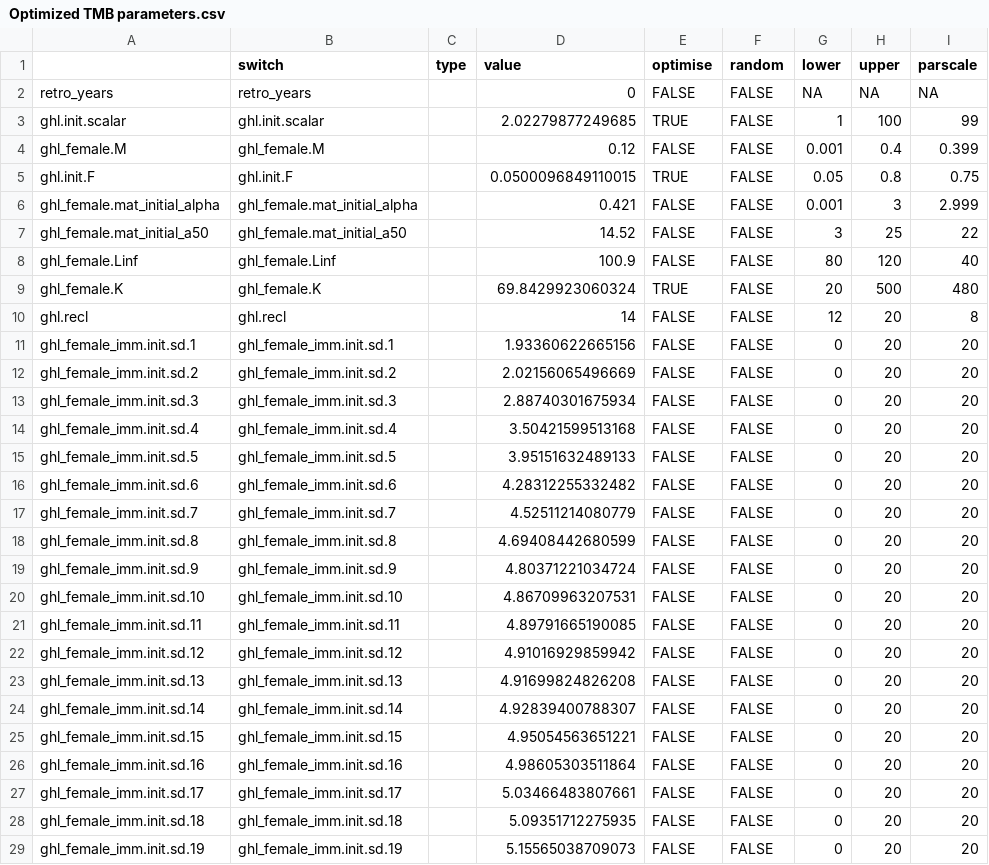
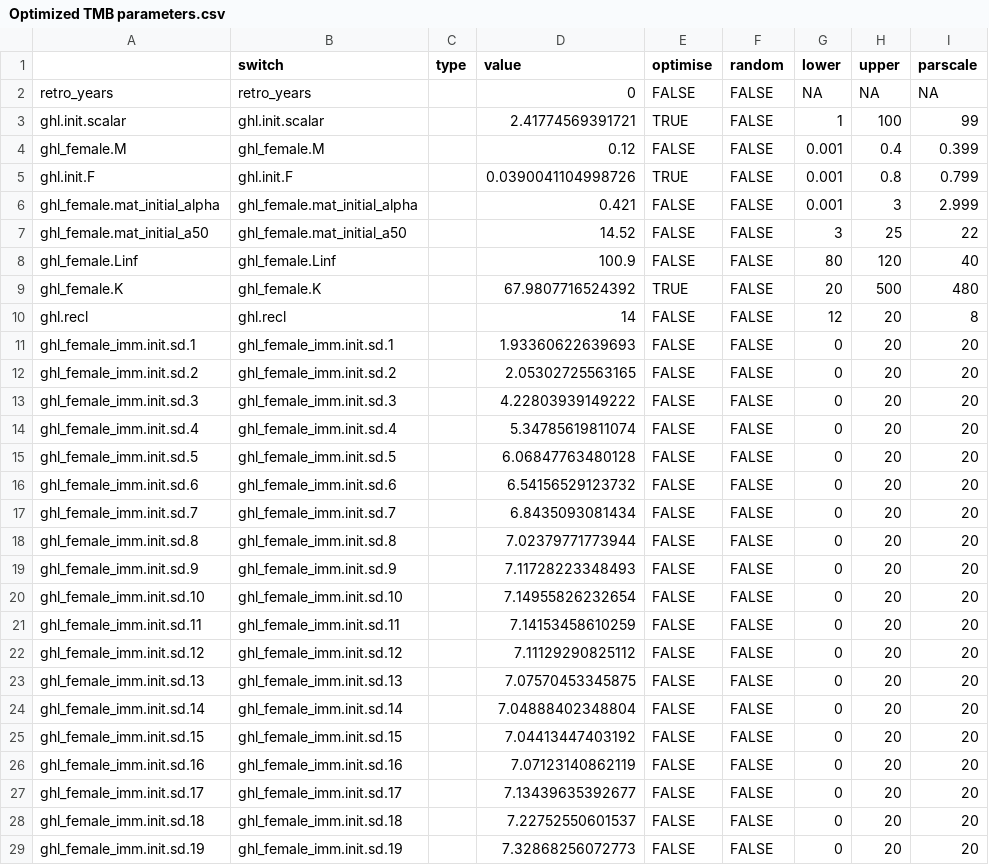
Before and after one commit to DeepWaterIMR/ghl-gadget3, a CSV file: data/Optimized TMB parameters.csv, drawn as a sheet; only a part is shown; the diff covers the shown part only.

Commit message:
Update params

```diff
--- a/data/Optimized TMB parameters.csv
+++ b/data/Optimized TMB parameters.csv
@@ -2,5 +2,5 @@
 "retro_years","retro_years","",0,FALSE,FALSE,NA,NA,NA
-"ghl.init.scalar","ghl.init.scalar","",2.02279877249685,TRUE,FALSE,1,100,99
+"ghl.init.scalar","ghl.init.scalar","",2.41774569391721,TRUE,FALSE,1,100,99
 "ghl_female.M","ghl_female.M","",0.12,FALSE,FALSE,0.001,0.4,0.399
-"ghl.init.F","ghl.init.F","",0.0500096849110015,TRUE,FALSE,0.05,0.8,0.75
+"ghl.init.F","ghl.init.F","",0.0390041104998726,TRUE,FALSE,0.001,0.8,0.799
 "ghl_female.mat_initial_alpha","ghl_female.mat_initial_alpha","",0.421,FALSE,FALSE,0.001,3,2.999
@@ -8,22 +8,22 @@
 "ghl_female.Linf","ghl_female.Linf","",100.9,FALSE,FALSE,80,120,40
-"ghl_female.K","ghl_female.K","",69.8429923060324,TRUE,FALSE,20,500,480
+"ghl_female.K","ghl_female.K","",67.9807716524392,TRUE,FALSE,20,500,480
 "ghl.recl","ghl.recl","",14,FALSE,FALSE,12,20,8
-"ghl_female_imm.init.sd.1","ghl_female_imm.init.sd.1","",1.93360622665156,FALSE,FALSE,0,20,20
-"ghl_female_imm.init.sd.2","ghl_female_imm.init.sd.2","",2.02156065496669,FALSE,FALSE,0,20,20
-"ghl_female_imm.init.sd.3","ghl_female_imm.init.sd.3","",2.88740301675934,FALSE,FALSE,0,20,20
-"ghl_female_imm.init.sd.4","ghl_female_imm.init.sd.4","",3.50421599513168,FALSE,FALSE,0,20,20
-"ghl_female_imm.init.sd.5","ghl_female_imm.init.sd.5","",3.95151632489133,FALSE,FALSE,0,20,20
-"ghl_female_imm.init.sd.6","ghl_female_imm.init.sd.6","",4.28312255332482,FALSE,FALSE,0,20,20
-"ghl_female_imm.init.sd.7","ghl_female_imm.init.sd.7","",4.52511214080779,FALSE,FALSE,0,20,20
-"ghl_female_imm.init.sd.8","ghl_female_imm.init.sd.8","",4.69408442680599,FALSE,FALSE,0,20,20
-"ghl_female_imm.init.sd.9","ghl_female_imm.init.sd.9","",4.80371221034724,FALSE,FALSE,0,20,20
-"ghl_female_imm.init.sd.10","ghl_female_imm.init.sd.10","",4.86709963207531,FALSE,FALSE,0,20,20
-"ghl_female_imm.init.sd.11","ghl_female_imm.init.sd.11","",4.89791665190085,FALSE,FALSE,0,20,20
-"ghl_female_imm.init.sd.12","ghl_female_imm.init.sd.12","",4.91016929859942,FALSE,FALSE,0,20,20
-"ghl_female_imm.init.sd.13","ghl_female_imm.init.sd.13","",4.91699824826208,FALSE,FALSE,0,20,20
-"ghl_female_imm.init.sd.14","ghl_female_imm.init.sd.14","",4.92839400788307,FALSE,FALSE,0,20,20
-"ghl_female_imm.init.sd.15","ghl_female_imm.init.sd.15","",4.95054563651221,FALSE,FALSE,0,20,20
-"ghl_female_imm.init.sd.16","ghl_female_imm.init.sd.16","",4.98605303511864,FALSE,FALSE,0,20,20
-"ghl_female_imm.init.sd.17","ghl_female_imm.init.sd.17","",5.03466483807661,FALSE,FALSE,0,20,20
-"ghl_female_imm.init.sd.18","ghl_female_imm.init.sd.18","",5.09351712275935,FALSE,FALSE,0,20,20
-"ghl_female_imm.init.sd.19","ghl_female_imm.init.sd.19","",5.15565038709073,FALSE,FALSE,0,20,20
+"ghl_female_imm.init.sd.1","ghl_female_imm.init.sd.1","",1.93360622639693,FALSE,FALSE,0,20,20
+"ghl_female_imm.init.sd.2","ghl_female_imm.init.sd.2","",2.05302725563165,FALSE,FALSE,0,20,20
+"ghl_female_imm.init.sd.3","ghl_female_imm.init.sd.3","",4.22803939149222,FALSE,FALSE,0,20,20
+"ghl_female_imm.init.sd.4","ghl_female_imm.init.sd.4","",5.34785619811074,FALSE,FALSE,0,20,20
+"ghl_female_imm.init.sd.5","ghl_female_imm.init.sd.5","",6.06847763480128,FALSE,FALSE,0,20,20
+"ghl_female_imm.init.sd.6","ghl_female_imm.init.sd.6","",6.54156529123732,FALSE,FALSE,0,20,20
+"ghl_female_imm.init.sd.7","ghl_female_imm.init.sd.7","",6.8435093081434,FALSE,FALSE,0,20,20
+"ghl_female_imm.init.sd.8","ghl_female_imm.init.sd.8","",7.02379771773944,FALSE,FALSE,0,20,20
+"ghl_female_imm.init.sd.9","ghl_female_imm.init.sd.9","",7.11728223348493,FALSE,FALSE,0,20,20
+"ghl_female_imm.init.sd.10","ghl_female_imm.init.sd.10","",7.14955826232654,FALSE,FALSE,0,20,20
+"ghl_female_imm.init.sd.11","ghl_female_imm.init.sd.11","",7.14153458610259,FALSE,FALSE,0,20,20
+"ghl_female_imm.init.sd.12","ghl_female_imm.init.sd.12","",7.11129290825112,FALSE,FALSE,0,20,20
+"ghl_female_imm.init.sd.13","ghl_female_imm.init.sd.13","",7.07570453345875,FALSE,FALSE,0,20,20
+"ghl_female_imm.init.sd.14","ghl_female_imm.init.sd.14","",7.04888402348804,FALSE,FALSE,0,20,20
+"ghl_female_imm.init.sd.15","ghl_female_imm.init.sd.15","",7.04413447403192,FALSE,FALSE,0,20,20
+"ghl_female_imm.init.sd.16","ghl_female_imm.init.sd.16","",7.07123140862119,FALSE,FALSE,0,20,20
+"ghl_female_imm.init.sd.17","ghl_female_imm.init.sd.17","",7.13439635392677,FALSE,FALSE,0,20,20
+"ghl_female_imm.init.sd.18","ghl_female_imm.init.sd.18","",7.22752550601537,FALSE,FALSE,0,20,20
+"ghl_female_imm.init.sd.19","ghl_female_imm.init.sd.19","",7.32868256072773,FALSE,FALSE,0,20,20
```
Also changed, not shown: 175 edited cells elsewhere in this file, data/Initial ldist data.csv, 1 other file.
